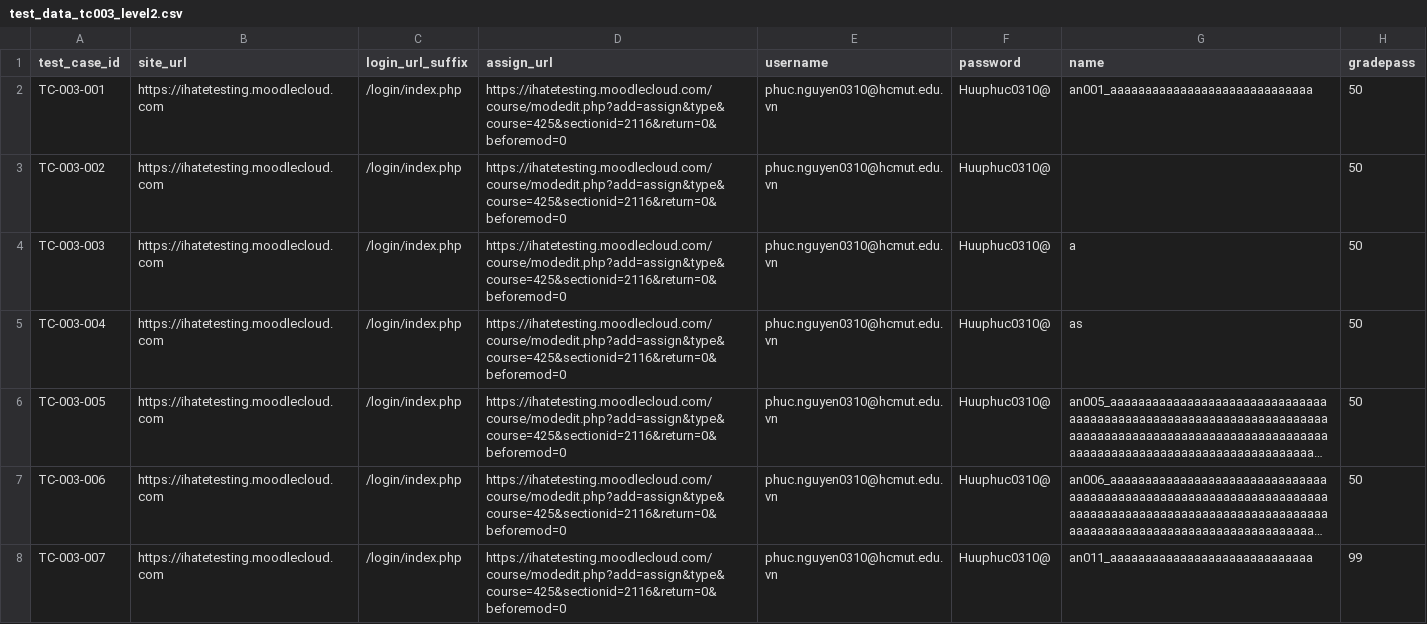
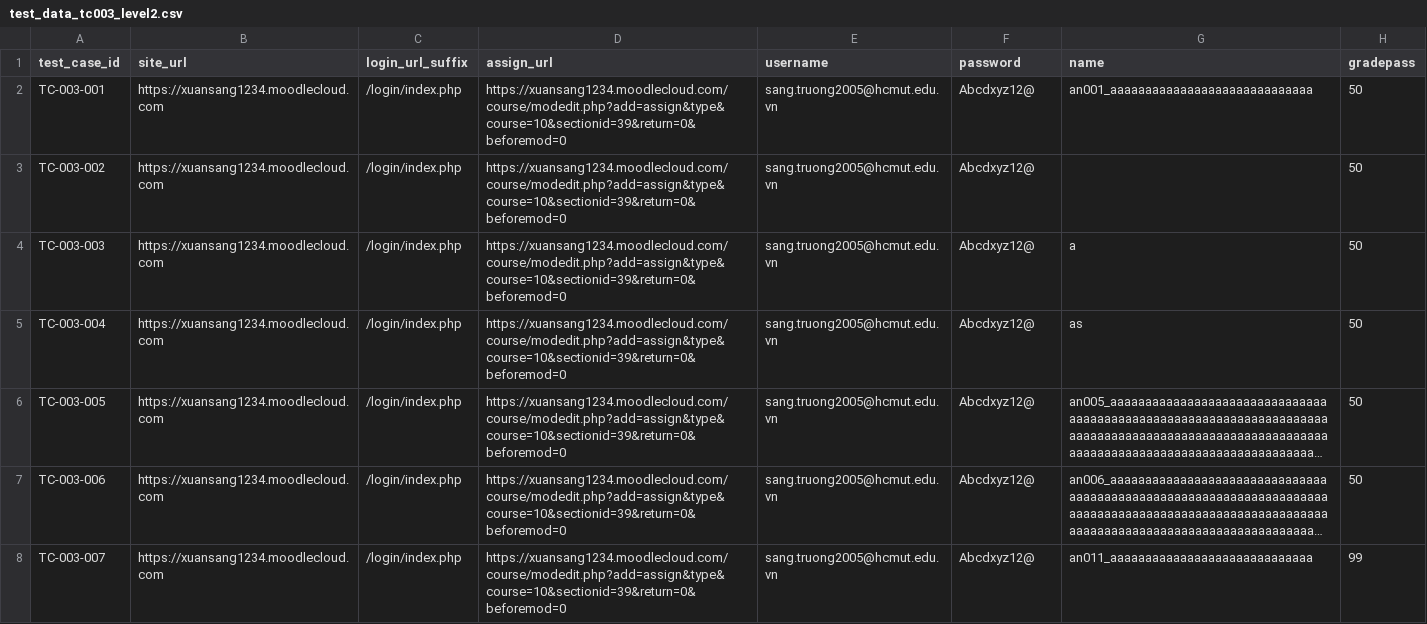
Before and after one commit to TruongMarco1305/swe-testing, a CSV file: swe-testing-main/level2/test_data_tc003_level2.csv, drawn as a sheet; only a part is shown; long unchanged cells end in …; the diff covers the shown part only; the diff names each change by its address in the sheet, - before the commit and + after, or states it on an @@ line.

```diff
--- a/swe-testing-main/level2/test_data_tc003_level2.csv
+++ b/swe-testing-main/level2/test_data_tc003_level2.csv
-B2:B8 (site_url): https://ihatetesting.moodlecloud.com
+B2:B8 (site_url): https://xuansang1234.moodlecloud.com
-D2:D8 (assign_url): https://ihatetesting.moodlecloud.com/course/modedit.php?add=assign&type&course=425&sectionid=2116&return=0&beforemod=0
+D2:D8 (assign_url): https://xuansang1234.moodlecloud.com/course/modedit.php?add=assign&type&course=10&sectionid=39&return=0&beforemod=0
-E2:E8 (username): phuc.nguyen0310@hcmut.edu.vn
+E2:E8 (username): sang.truong2005@hcmut.edu.vn
-F2:F8 (password): Huuphuc0310@
+F2:F8 (password): Abcdxyz12@
```
Also changed, not shown: 80 edited cells elsewhere in this file, swe-testing-main/level2/test_data_tc001_level2.csv, swe-testing-main/level2/test_data_tc002_level2.csv, 21 other files.
